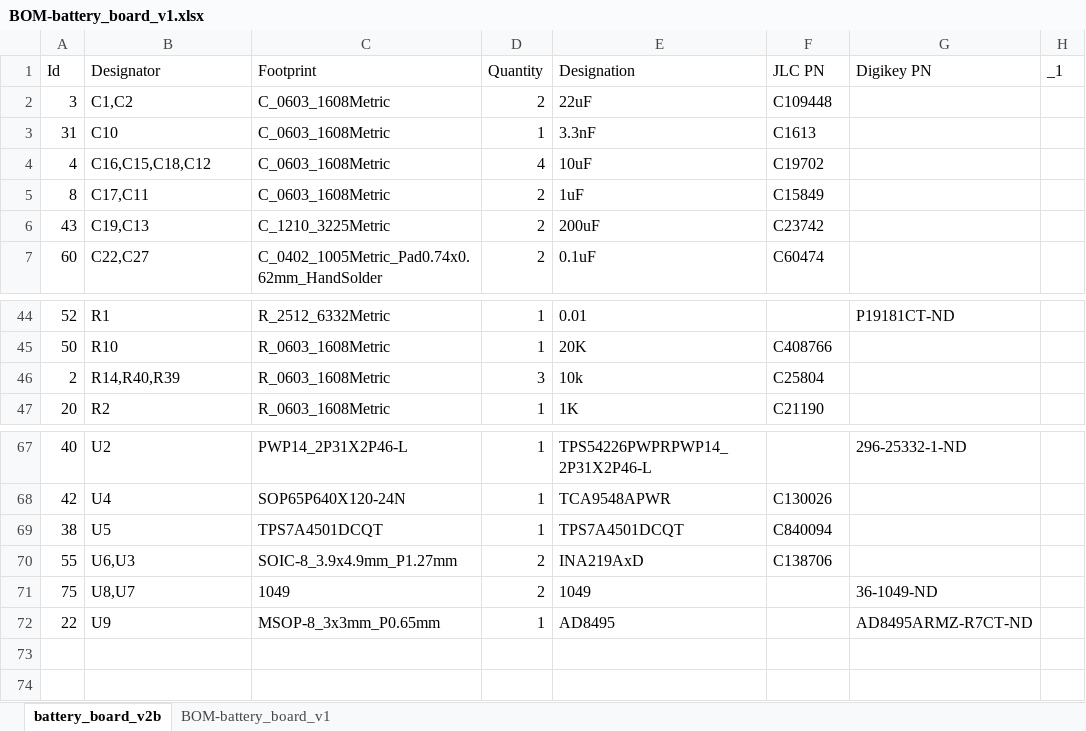
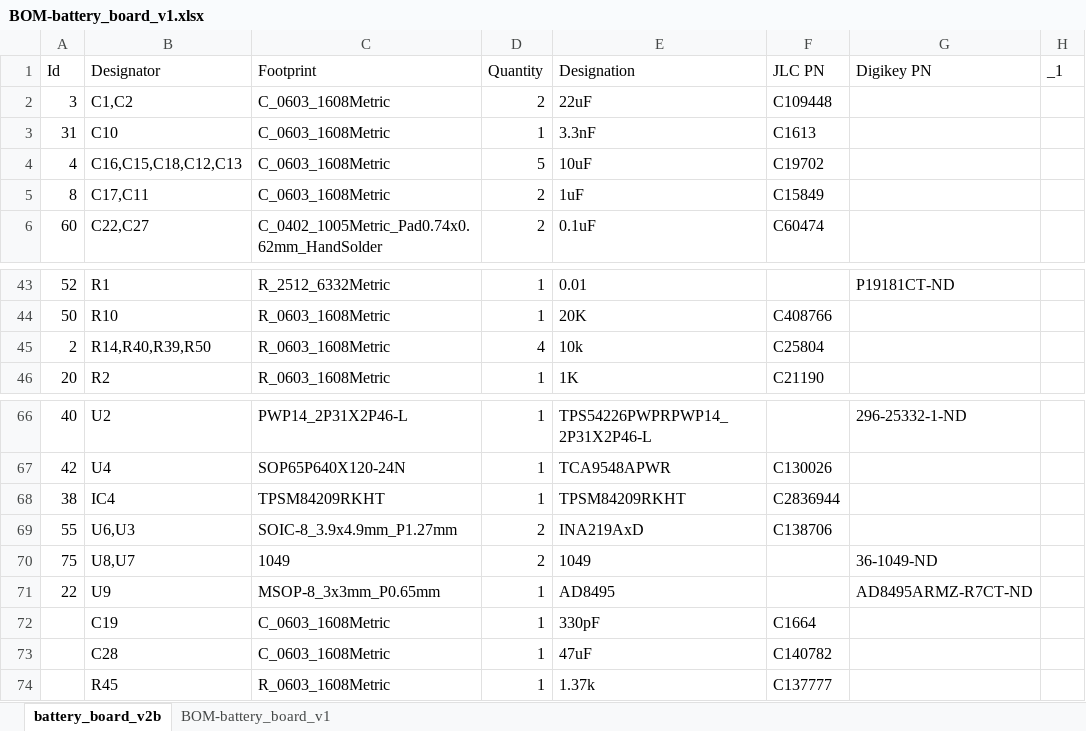
Before and after one commit to inspireFly-VT/ContentCube_Battery_Board, an Excel workbook: battery_board_v2b/Manufacturing/BOM-battery_board_v1.xlsx, sheet battery_board_v2b, drawn as a sheet; only a part is shown, gaps mark what is left out; values as stored, in another font and other column widths than the file's, no borders; table styles not drawn; removed rows and columns are numbered as before the commit, all else as after; the diff names each change by its address in the sheet, - before the commit and + after, or states it on an @@ line.

```diff
--- a/battery_board_v2b/Manufacturing/BOM-battery_board_v1.xlsx (sheet battery_board_v2b)
+++ b/battery_board_v2b/Manufacturing/BOM-battery_board_v1.xlsx (sheet battery_board_v2b)
-B4 (Designator): C16,C15,C18,C12
+B4 (Designator): C16,C15,C18,C12,C13
-D4 (Quantity): 4
+D4 (Quantity): 5
-row 6: 43 | C19,C13 | C_1210_3225Metric | 2 | 200uF | C23742
-B45 (Designator): R14,R40,R39
+B45 (Designator): R14,R40,R39,R50
-D45 (Quantity): 3
+D45 (Quantity): 4
-B68 (Designator): U5
+B68 (Designator): IC4
-C68 (Footprint): TPS7A4501DCQT
+C68 (Footprint): TPSM84209RKHT
-E68 (Designation): TPS7A4501DCQT
+E68 (Designation): TPSM84209RKHT
-F68 (JLC PN): C840094
+F68 (JLC PN): C2836944
+row 72:  | C19 | C_0603_1608Metric | 1 | 330pF | C1664
+row 73:  | C28 | C_0603_1608Metric | 1 | 47uF | C140782
+row 74:  | R45 | R_0603_1608Metric | 1 | 1.37k | C137777
```
Also changed, not shown: 4 other files.
